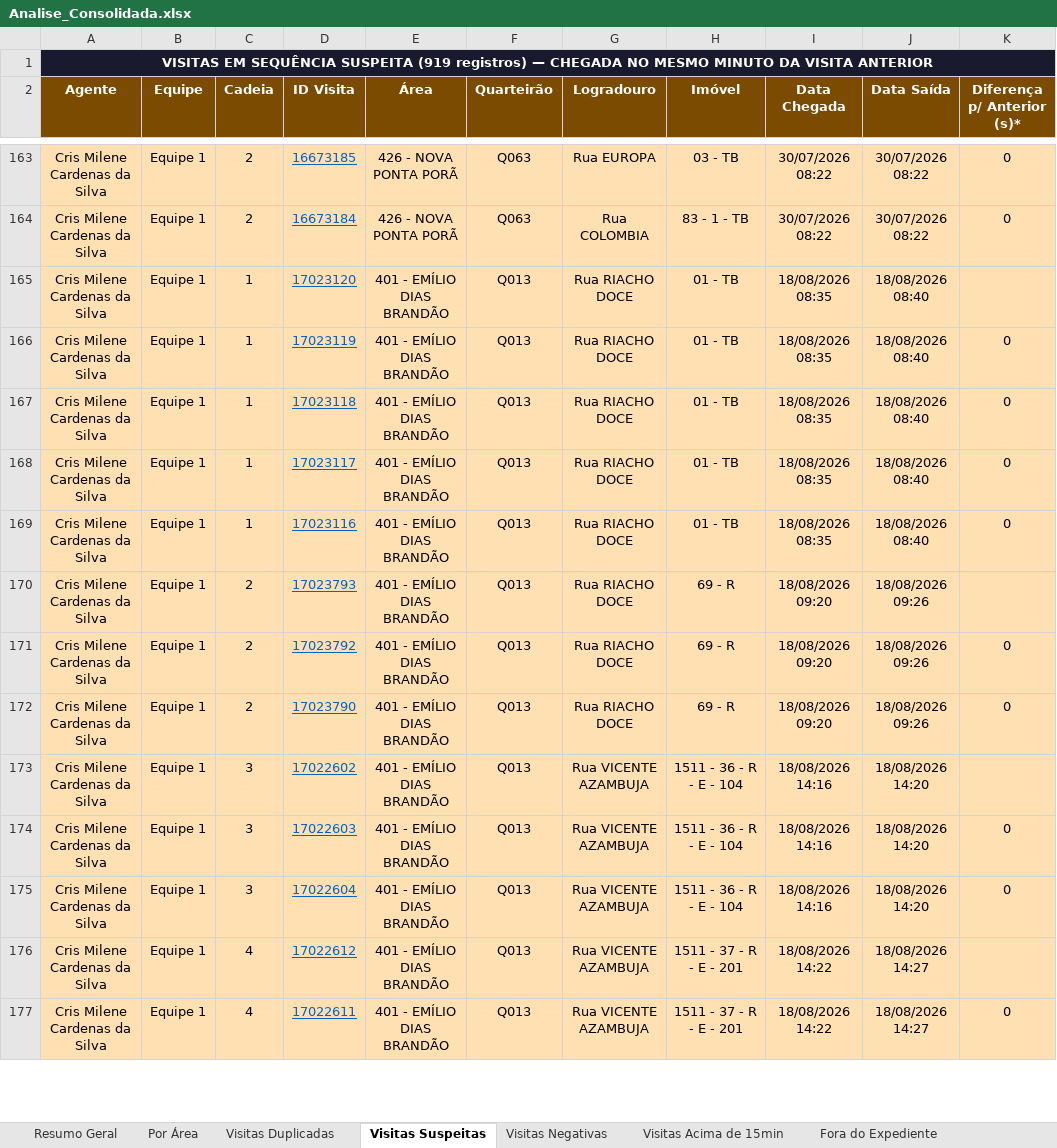
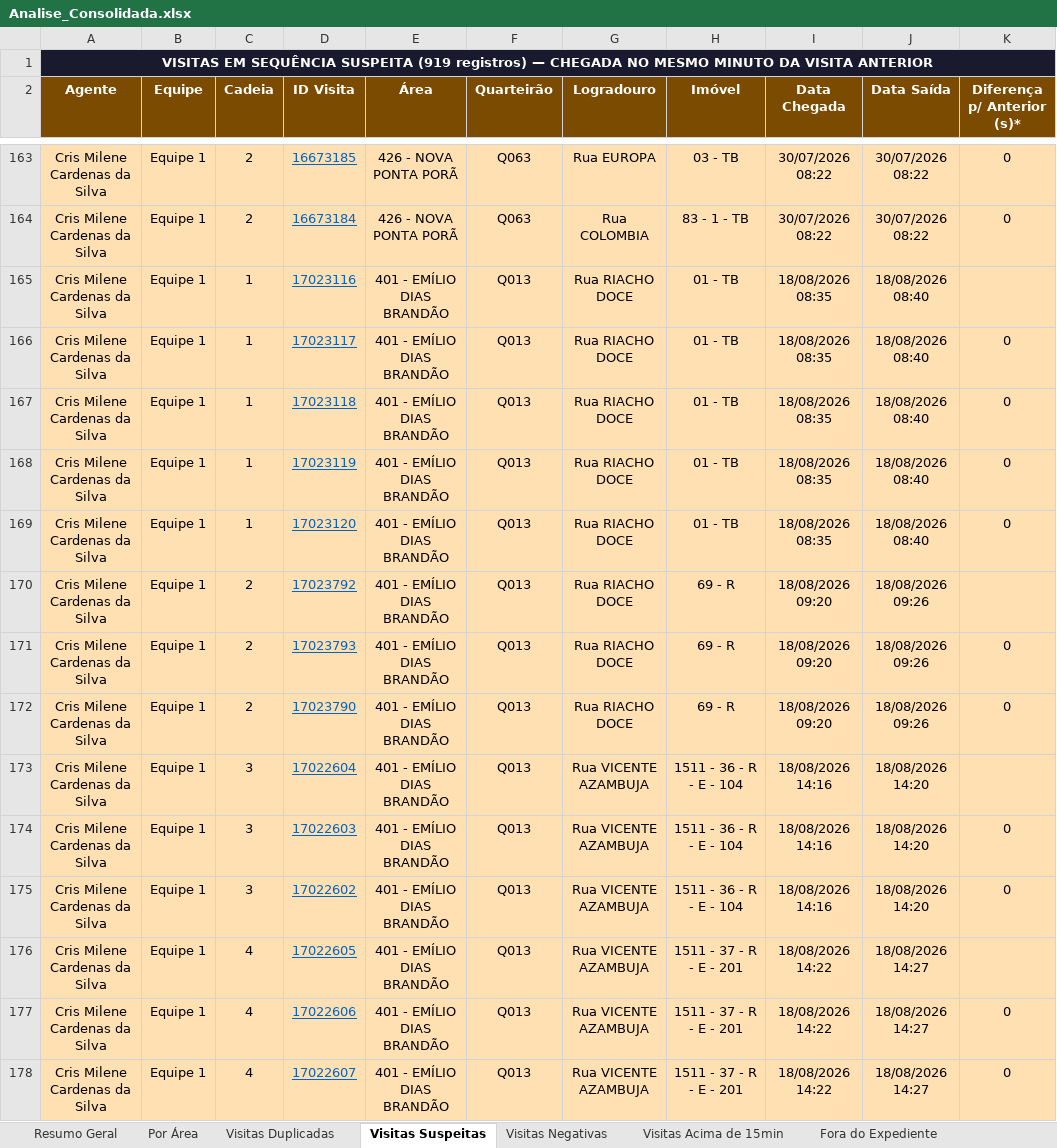
Before and after one commit to LucsDevPro/Sentinela, an Excel workbook: data/Analise_Consolidada.xlsx, sheet Visitas Suspeitas, drawn as a sheet; only a part is shown, gaps mark what is left out; the shorter side is filled out with more unchanged rows; values as stored, in another font and other column widths than the file's, no borders; removed rows and columns are numbered as before the commit, all else as after; the diff covers the shown part only; the diff names each change by its address in the sheet, - before the commit and + after, or states it on an @@ line.

```diff
--- a/data/Analise_Consolidada.xlsx (sheet Visitas Suspeitas)
+++ b/data/Analise_Consolidada.xlsx (sheet Visitas Suspeitas)
-D165 (ID Visita): 17023120
+D165 (ID Visita): 17023116
@@ row 168 moved to row 166: Cris Milene Cardenas da Silva @@
+row 167: Cris Milene Cardenas da Silva | Equipe 1 | 1 | 17023118 | 401 - EMÍLIO DIAS BRANDÃO | Q013 | Rua RIACHO DOCE | 01 - TB | 18/08/2026 08:35 | 18/08/2026 08:40 | 0
-D169 (ID Visita): 17023118
+D169 (ID Visita): 17023120
-row 169: Cris Milene Cardenas da Silva | Equipe 1 | 1 | 17023116 | 401 - EMÍLIO DIAS BRANDÃO | Q013 | Rua RIACHO DOCE | 01 - TB | 18/08/2026 08:35 | 18/08/2026 08:40 | 0
-D170 (ID Visita): 17023793
+D170 (ID Visita): 17023792
-D171 (ID Visita): 17023792
+D171 (ID Visita): 17023793
-D173 (ID Visita): 17022602
+D173 (ID Visita): 17022604
-D175 (ID Visita): 17022604
+D175 (ID Visita): 17022602
-D176 (ID Visita): 17022612
+D176 (ID Visita): 17022605
@@ row 182 moved to row 177: Cris Milene Cardenas da Silva @@
@@ row 181 moved to row 178: Cris Milene Cardenas da Silva @@
```
Also changed, not shown: 2 added rows, 2 removed rows, 2 moved rows and 8 edited cells elsewhere in this sheet, sheet Ranking, sheet Recusados e Pendências, sheet Resumo Semanal, sheet Resumo Geral, sheet Ausências, sheet Por Área, 3 more sheets, data/historico/semana_318.xlsx, data/historico/semana_319.xlsx, 16 other files.
